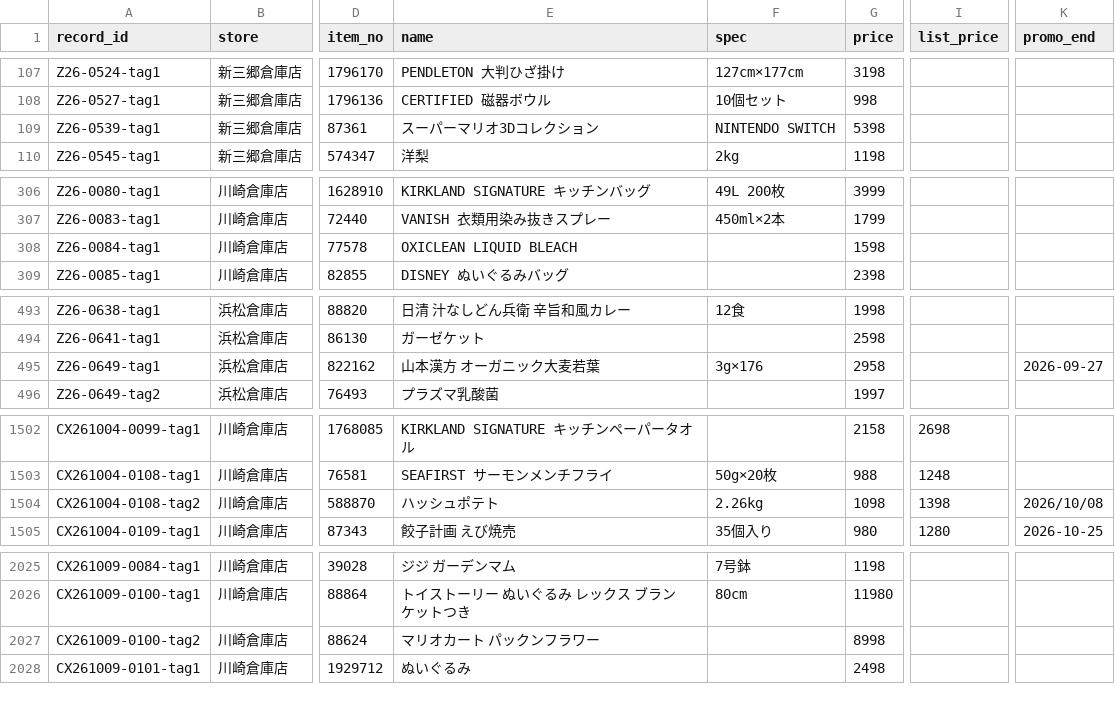
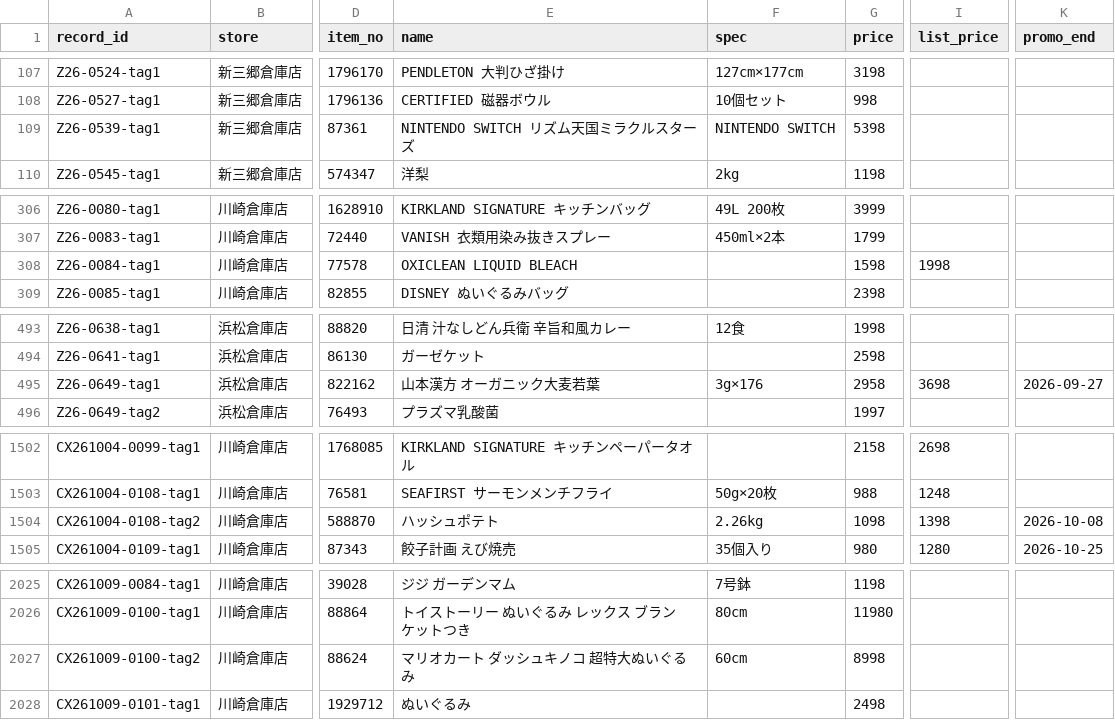
Before and after one commit to iPliny/costco-price-jp, a CSV file: data/observations.csv, drawn as a sheet; only a part is shown, gaps mark what is left out; the diff covers the shown part only; the diff names each change by its address in the sheet, - before the commit and + after, or states it on an @@ line.

```diff
--- a/data/observations.csv
+++ b/data/observations.csv
-E109 (name): スーパーマリオ3Dコレクション
+E109 (name): NINTENDO SWITCH リズム天国ミラクルスターズ
-I308 (list_price): (empty)
+I308 (list_price): 1998
-I495 (list_price): (empty)
+I495 (list_price): 3698
-K1504 (promo_end): 2026/10/08
+K1504 (promo_end): 2026-10-08
-E2027 (name): マリオカート パックンフラワー
+E2027 (name): マリオカート ダッシュキノコ 超特大ぬいぐるみ
-F2027 (spec): (empty)
+F2027 (spec): 60cm
```
Also changed, not shown: 24 edited cells elsewhere in this file.
